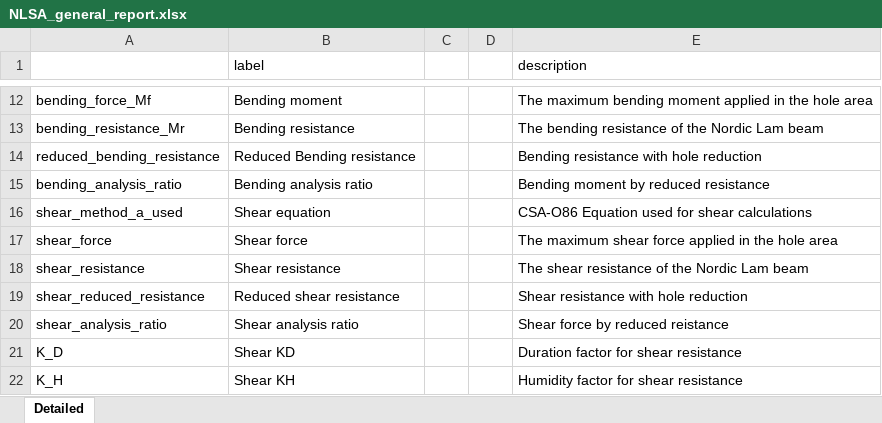
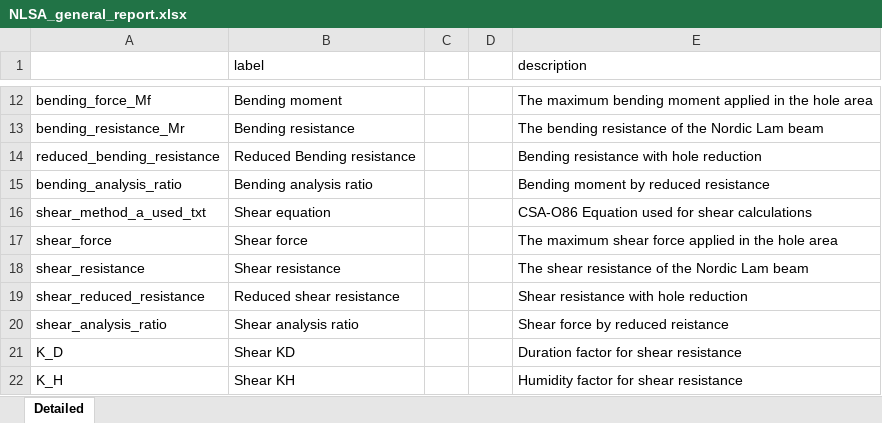
Before and after one commit to Raymolu/NLSA_Code, an Excel workbook: templates/NLSA_general_report.xlsx, sheet Detailed, drawn as a sheet; only a part is shown, gaps mark what is left out; values as stored, in another font and other column widths than the file's, no borders; the diff names each change by its address in the sheet, - before the commit and + after, or states it on an @@ line.

```diff
--- a/templates/NLSA_general_report.xlsx (sheet Detailed)
+++ b/templates/NLSA_general_report.xlsx (sheet Detailed)
-A16: shear_method_a_used
+A16: shear_method_a_used_txt
```
Also changed, not shown: 5 other files.
